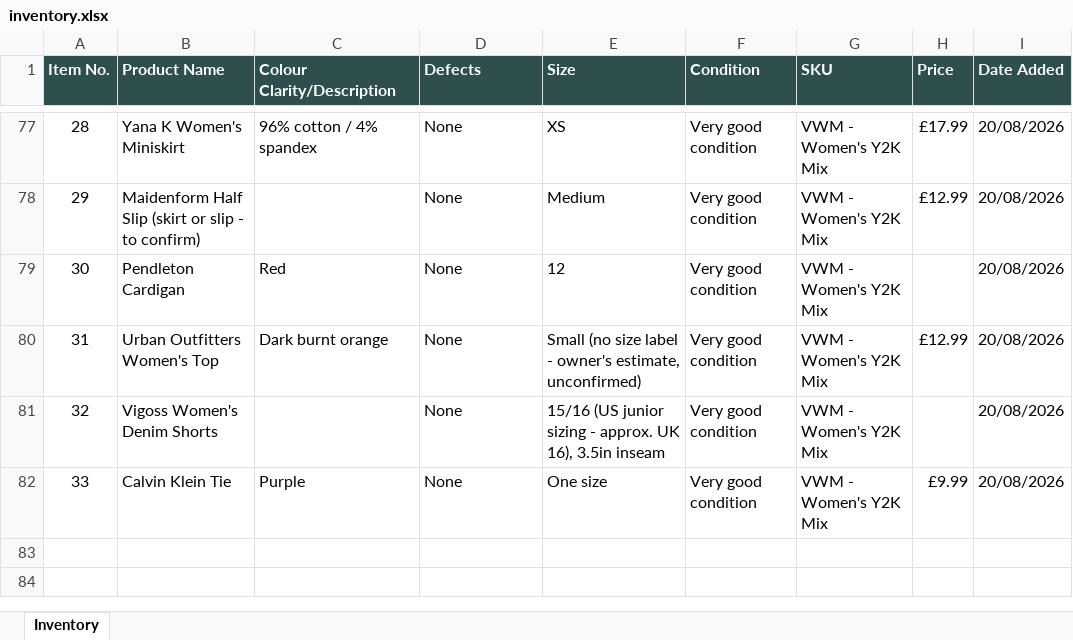
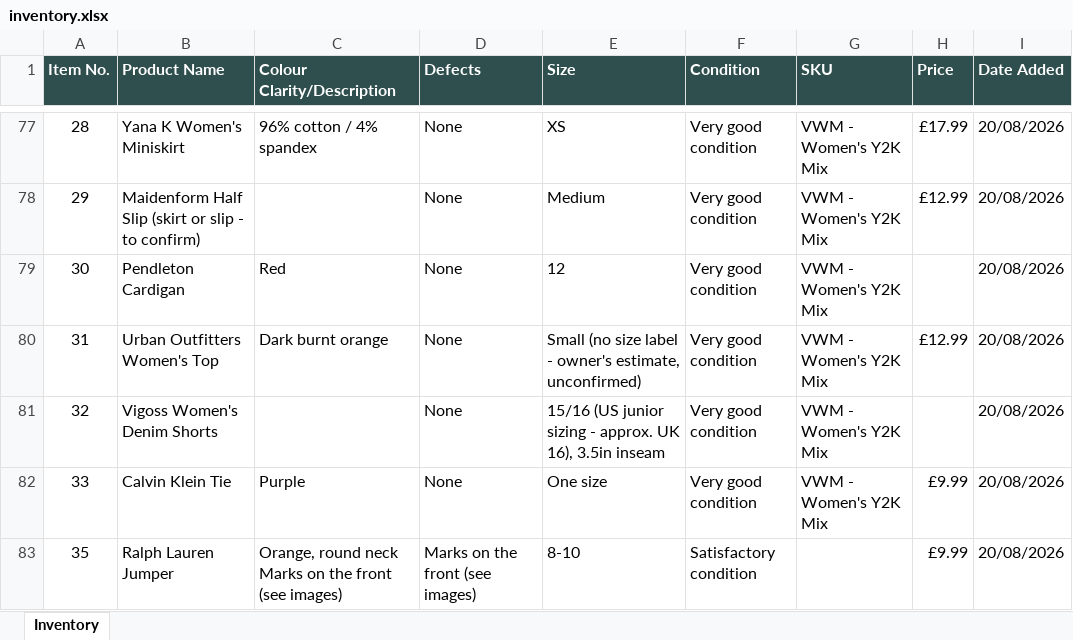
Before and after one commit to Mrwilson1882/Milltown-Archive, an Excel workbook: inventory.xlsx, sheet Inventory, drawn as a sheet; only a part is shown, gaps mark what is left out; values as stored, in another font and other column widths than the file's, no borders; ↵ is a line break in a cell; the diff names each change by its address in the sheet, - before the commit and + after, or states it on an @@ line.

```diff
--- a/inventory.xlsx (sheet Inventory)
+++ b/inventory.xlsx (sheet Inventory)
+row 83: 35 | Ralph Lauren Jumper | Orange, round neck ↵ Marks on the front (see images) | Marks on the front (see images) | 8-10 | Satisfactory condition |  | £9.99 | 20/08/2026
```
Also changed, not shown: 2 other files.
